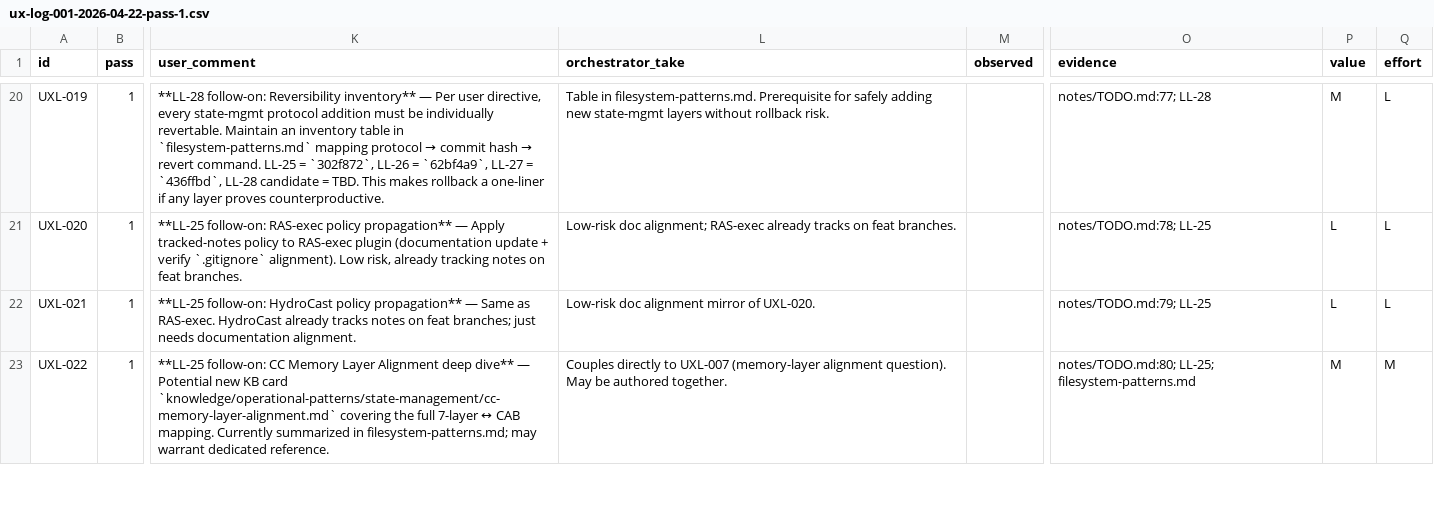
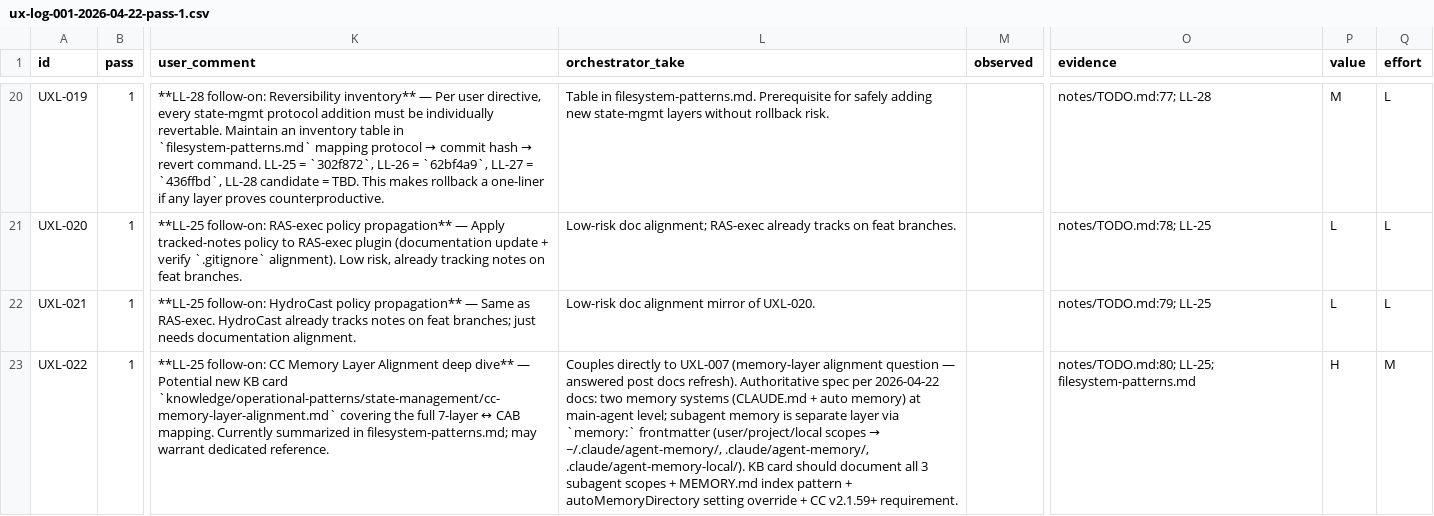
Before and after one commit to daneyon/cc-architecture-builder, a CSV file: notes/ux-log-001-2026-04-22-pass-1.csv, drawn as a sheet; only a part is shown, gaps mark what is left out; the diff covers the shown part only; the diff names each change by its address in the sheet, - before the commit and + after, or states it on an @@ line.

```diff
--- a/notes/ux-log-001-2026-04-22-pass-1.csv
+++ b/notes/ux-log-001-2026-04-22-pass-1.csv
@@ L23 (orchestrator_take): …(memory-layer alignment question). May be authored together. → …(memory-layer alignment question — answered post docs refresh). Authoritative spec per 2026-04-22 docs: two memory systems (CLAUDE.md + auto memory) at main-agent level; subagent memory is separate layer via `memory:` frontmatter (user/project/local scopes → ~/.claude/agent-memory/, .claude/agent-memory/, .claude/agent-memory-local/). KB card should document all 3 subagent scopes + MEMORY.md index pattern + autoMemoryDirectory setting override + CC v2.1.59+ requirement. @@
-P23 (value): M
+P23 (value): H
```
Also changed, not shown: 1 added row and 2 edited cells elsewhere in this file, 1 other file.
